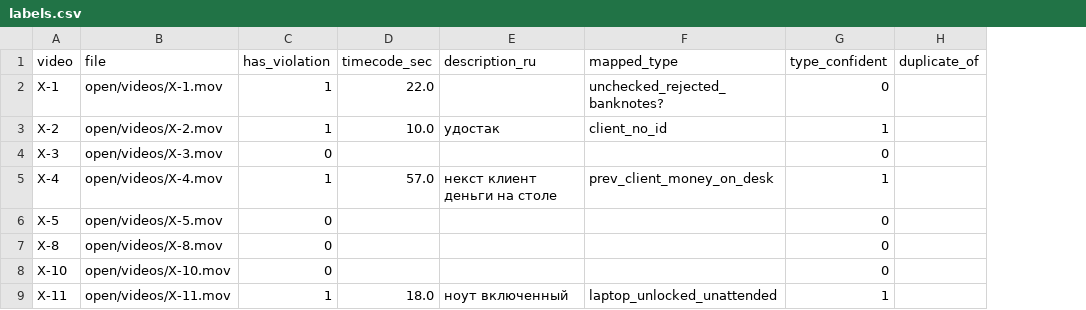
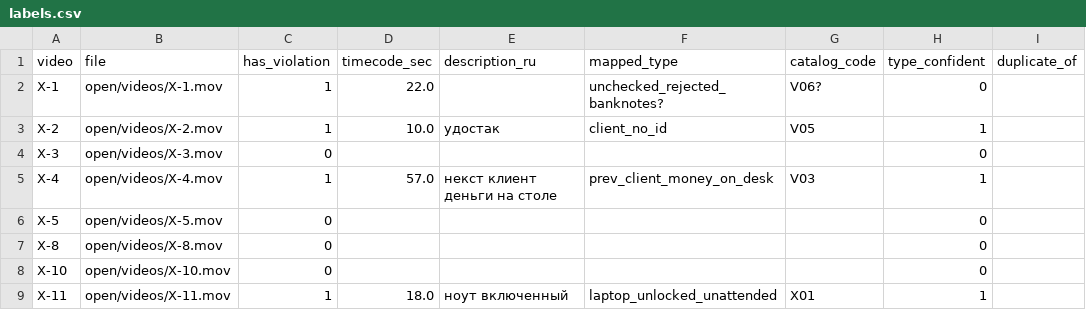
Before and after one commit to atropass/forte, a CSV file: data/labels.csv, drawn as a sheet; only a part is shown; the diff names each change by its address in the sheet, - before the commit and + after, or states it on an @@ line.

```diff
--- a/data/labels.csv
+++ b/data/labels.csv
+column G (catalog_code), rows 2-9: V06? | V05 |  | V03 |  |  |  | X01
```
Also changed, not shown: 11 other files.
